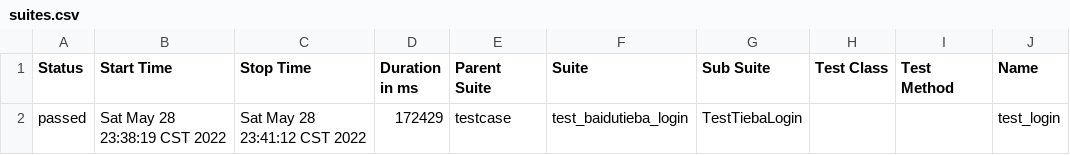
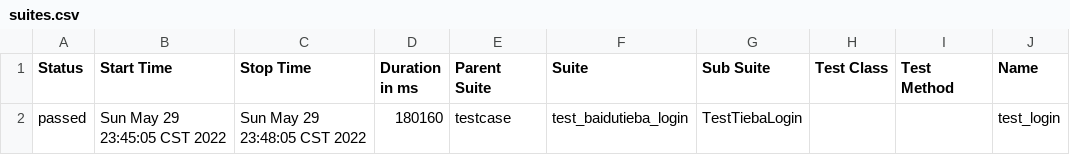
Before and after one commit to Kingwolf9527/WebUiAutomation, a CSV file: allure_report/allure_path/data/suites.csv, drawn as a sheet; only a part is shown; the diff names each change by its address in the sheet, - before the commit and + after, or states it on an @@ line.

```diff
--- a/allure_report/allure_path/data/suites.csv
+++ b/allure_report/allure_path/data/suites.csv
-B2 (Start Time): Sat May 28 23:38:19 CST 2022
+B2 (Start Time): Sun May 29 23:45:05 CST 2022
-C2 (Stop Time): Sat May 28 23:41:12 CST 2022
+C2 (Stop Time): Sun May 29 23:48:05 CST 2022
-D2 (Duration in ms): 172429
+D2 (Duration in ms): 180160
```
Also changed, not shown: 25 other files.
